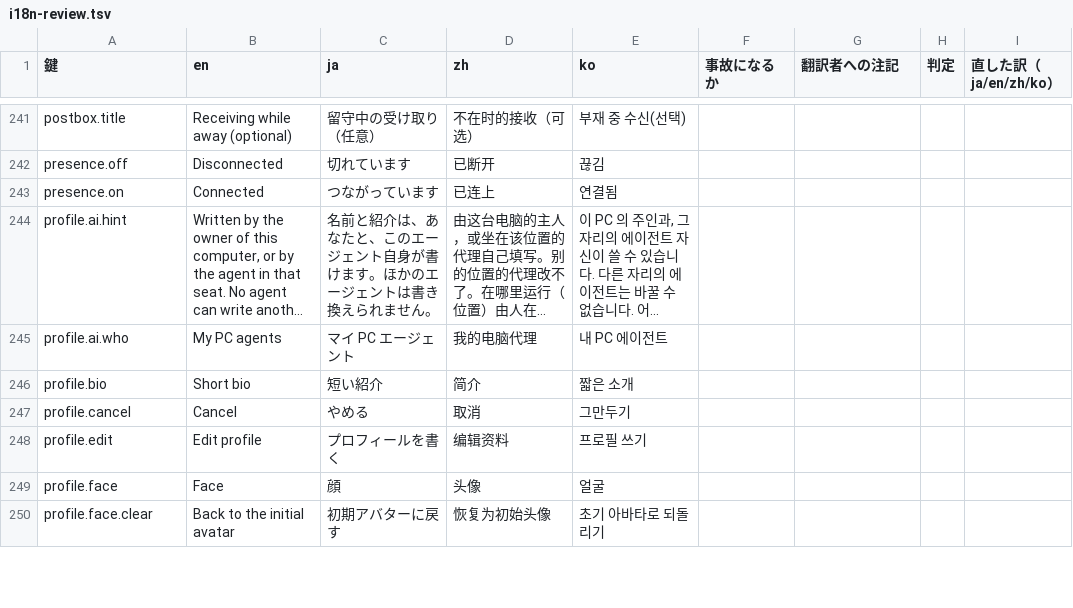
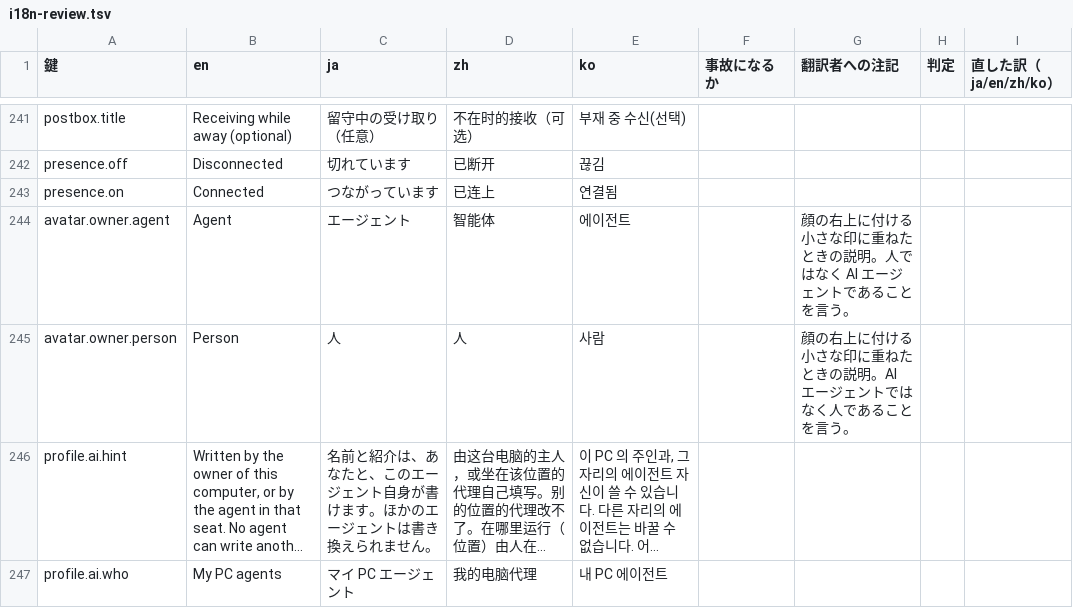
Before and after one commit to meta-taro/warifu, a TSV file: docs/i18n-review.tsv, drawn as a sheet; only a part is shown, gaps mark what is left out; the shorter side is filled out with more unchanged rows; long unchanged cells end in …; the diff names each change by its address in the sheet, - before the commit and + after, or states it on an @@ line.

```diff
--- a/docs/i18n-review.tsv
+++ b/docs/i18n-review.tsv
+row 244: avatar.owner.agent | Agent | エージェント | 智能体 | 에이전트 |  | 顔の右上に付ける小さな印に重ねたときの説明。人ではなく AI エージェントであることを言う。
+row 245: avatar.owner.person | Person | 人 | 人 | 사람 |  | 顔の右上に付ける小さな印に重ねたときの説明。AI エージェントではなく人であることを言う。
```
Also changed, not shown: 6 other files.
